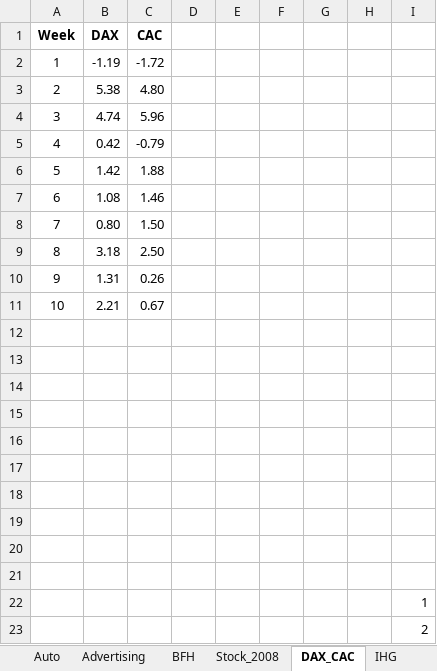
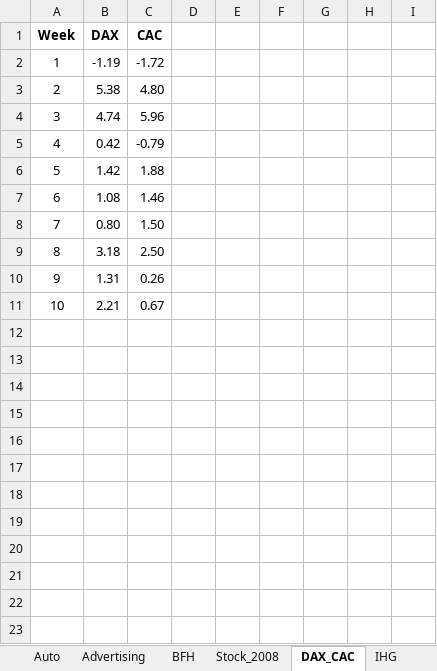
Before and after one commit to umatter/WDDA, an Excel workbook: data/WDDA_03.xlsx, sheet DAX_CAC, drawn as a sheet; values as stored, in another font and other column widths than the file's, no borders; the diff names each change by its address in the sheet, - before the commit and + after, or states it on an @@ line.

```diff
--- a/data/WDDA_03.xlsx (sheet DAX_CAC)
+++ b/data/WDDA_03.xlsx (sheet DAX_CAC)
-row 12: (empty)
-row 13: (empty)
-row 14: (empty)
-row 15: (empty)
-row 16: (empty)
-row 17: (empty)
-row 18: (empty)
-row 19: (empty)
-row 20: (empty)
-row 21: (empty)
-row 22:  |  |  |  |  |  |  |  | 1
-row 23:  |  |  |  |  |  |  |  | 2
```
Also changed, not shown: 11 other files.
